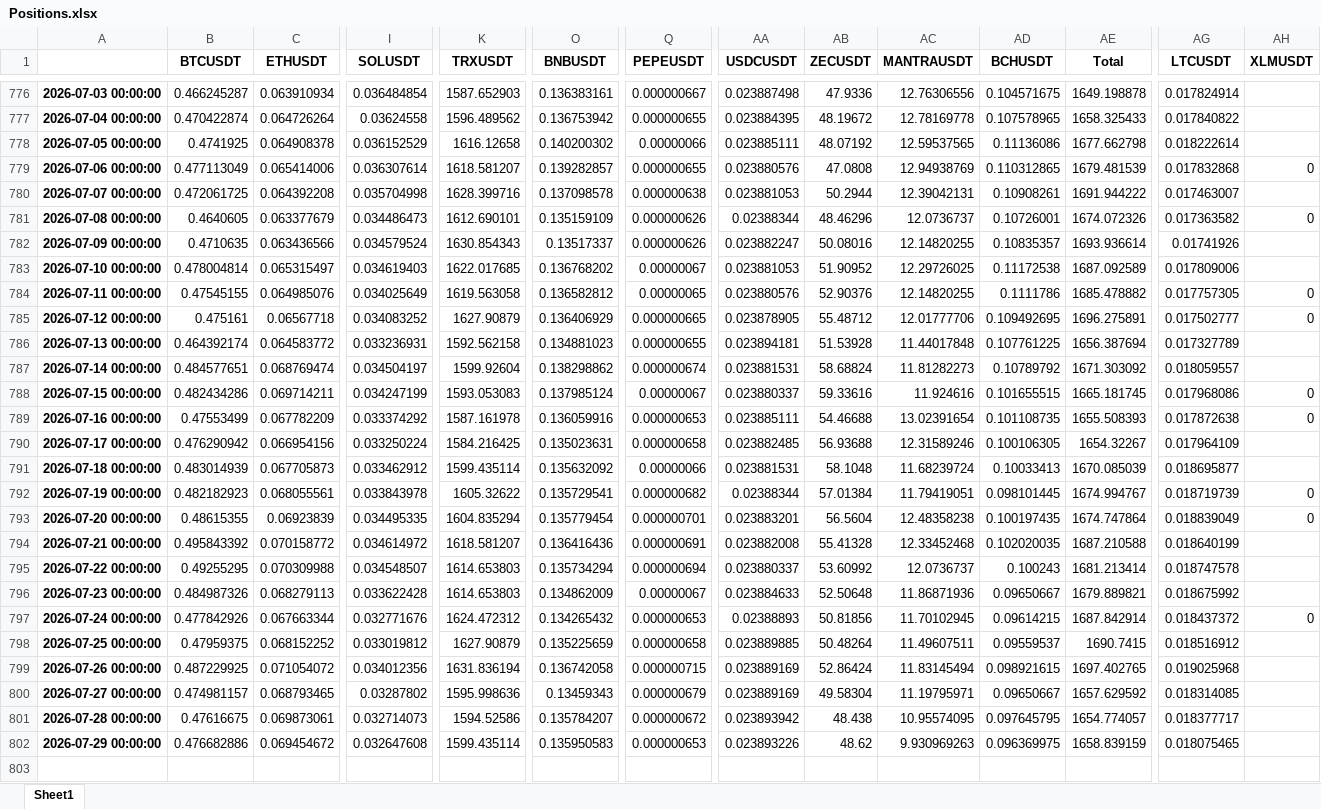
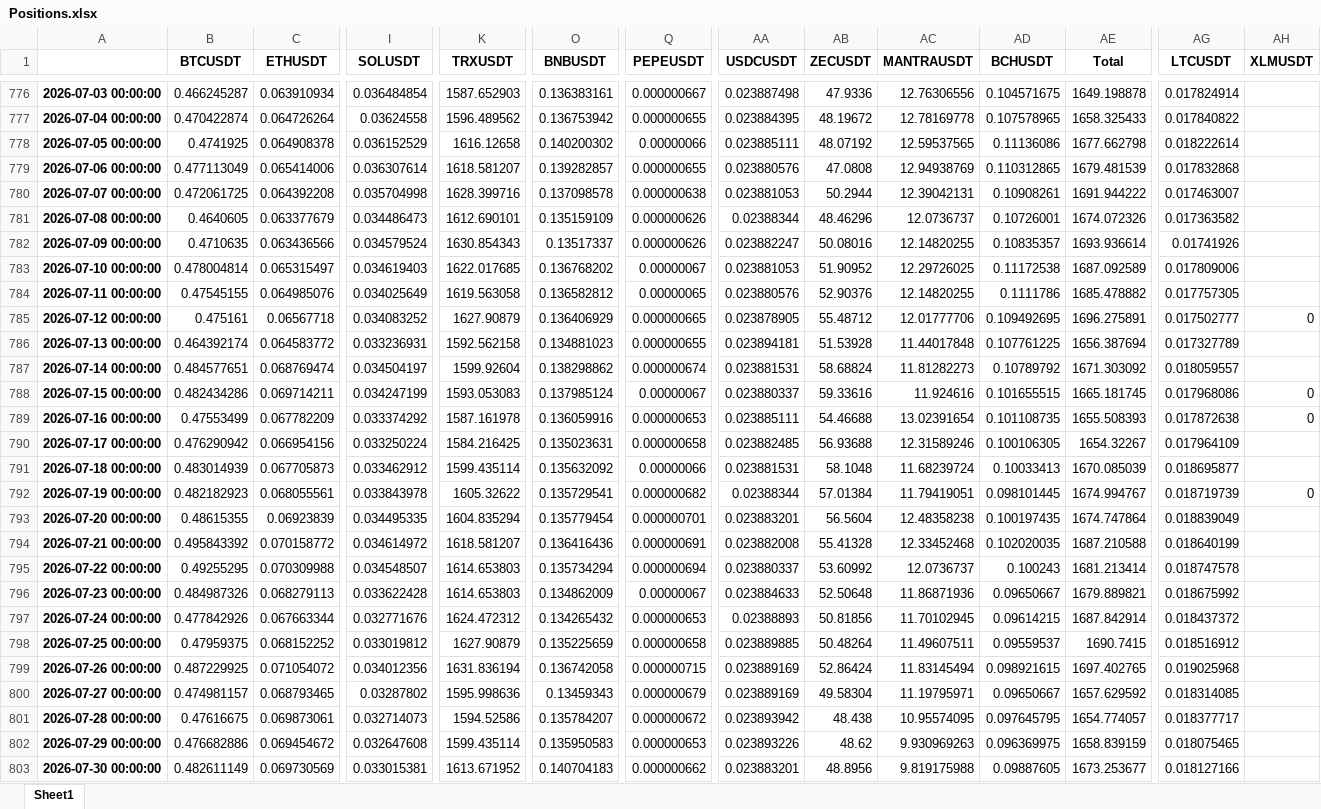
Before and after one commit to niroojane/Risk-Management, an Excel workbook: Positions.xlsx, sheet Sheet1, drawn as a sheet; only a part is shown, gaps mark what is left out; values as stored, in another font and other column widths than the file's, no borders; rows hold the shown columns only; the diff names each change by its address in the sheet, - before the commit and + after, or states it on an @@ line.

Commit message:
Add/Update Positions.xlsx via API

```diff
--- a/Positions.xlsx (sheet Sheet1)
+++ b/Positions.xlsx (sheet Sheet1)
-AH779 (XLMUSDT): 0
+AH779 (XLMUSDT): (empty)
-AH781 (XLMUSDT): 0
+AH781 (XLMUSDT): (empty)
-AH784 (XLMUSDT): 0
+AH784 (XLMUSDT): (empty)
-AH793 (XLMUSDT): 0
+AH793 (XLMUSDT): (empty)
-AH797 (XLMUSDT): 0
+AH797 (XLMUSDT): (empty)
+row 803: 2026-07-30 00:00:00 | 0.482611149 | 0.069730569 | 0.033015381 | 1613.671952 | 0.140704183 | 0.000000662 | 0.023883201 | 48.8956 | 9.819175988 | 0.09887605 | 1673.253677 | 0.018127166
```
